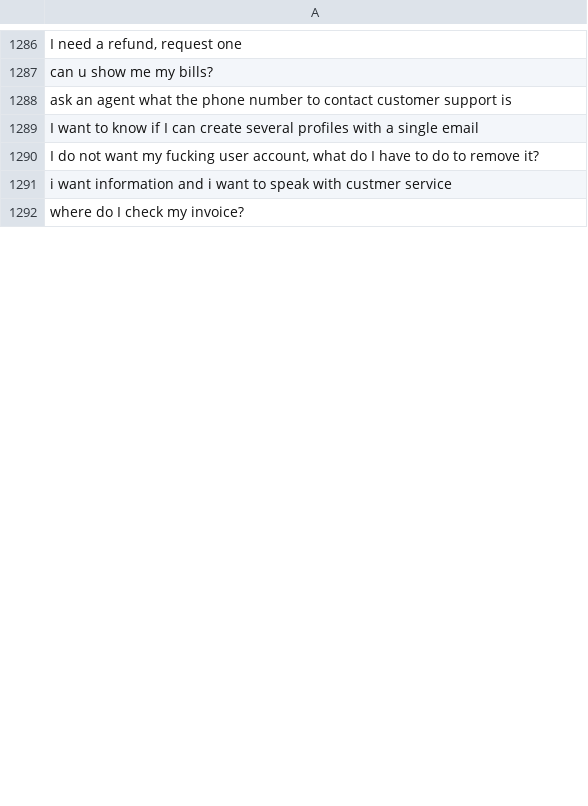
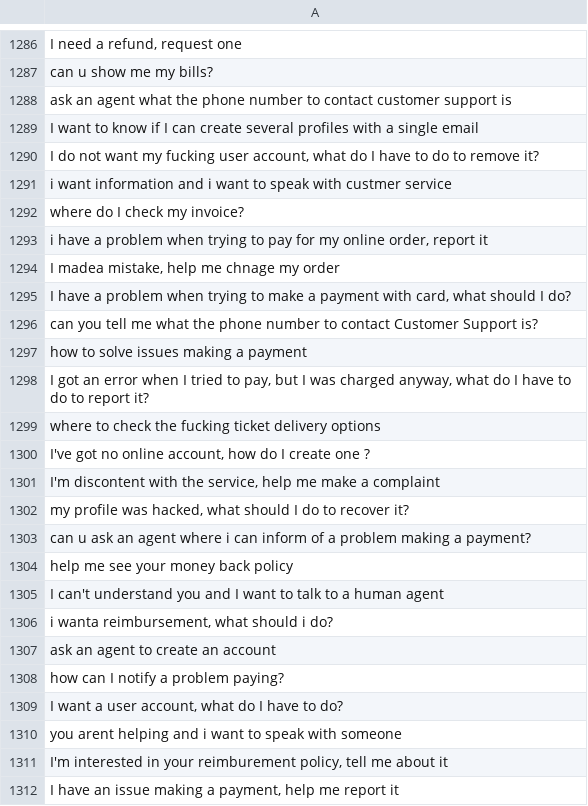
Before and after one commit to MuhammadHabibna/faq-topic-radar, a CSV file: preprocessing/faq_dataset_preprocessing/cleaned_text.csv, drawn as a sheet; only a part is shown, gaps mark what is left out; the diff covers the shown part only.

```diff
--- a/preprocessing/faq_dataset_preprocessing/cleaned_text.csv
+++ b/preprocessing/faq_dataset_preprocessing/cleaned_text.csv
@@ -1292 +1292,21 @@ i want information and i want to speak with custmer service
 where do I check my invoice?
+"i have a problem when trying to pay for my online order, report it"
+"I madea mistake, help me chnage my order"
+"I have a problem when trying to make a payment with card, what should I do?"
+can you tell me what the phone number to contact Customer Support is?
+how to solve issues making a payment
+"I got an error when I tried to pay, but I was charged anyway, what do I have to do to report it?"
+where to check the fucking ticket delivery options
+"I've got no online account, how do I create one ?"
+"I'm discontent with the service, help me make a complaint"
+"my profile was hacked, what should I do to recover it?"
+can u ask an agent where i can inform of a problem making a payment?
+help me see your money back policy
+I can't understand you and I want to talk to a human agent
+"i wanta reimbursement, what should i do?"
+ask an agent to create an account
+how can I notify a problem paying?
+"I want a user account, what do I have to do?"
+you arent helping and i want to speak with someone
+"I'm interested in your reimburement policy, tell me about it"
+"I have an issue making a payment, help me report it"
```
Also changed, not shown: 79 added rows and 10 removed rows elsewhere in this file, 1 other file.
